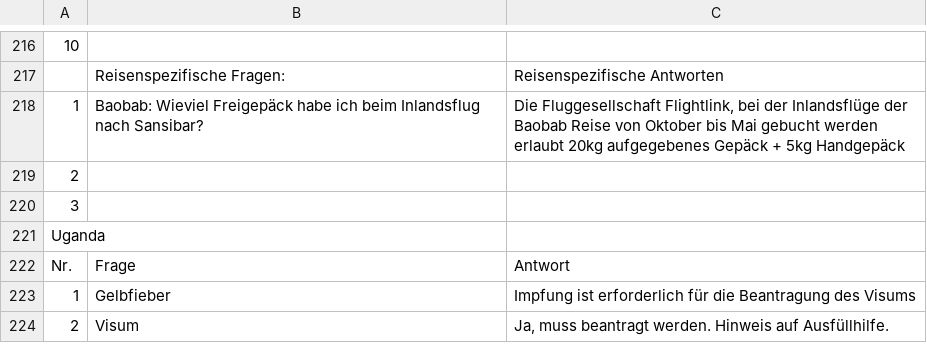
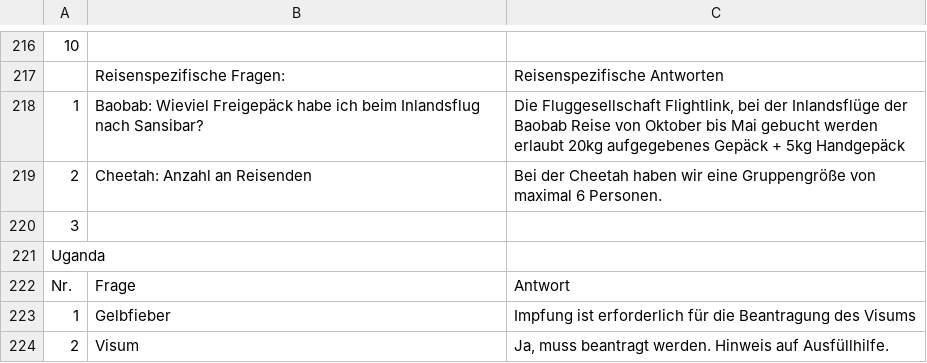
Before and after one commit to theRealProHacker/chamaeleon-webbot, a CSV file: faqs/FAQ_Afrika.csv, drawn as a sheet; only a part is shown, gaps mark what is left out; the diff names each change by its address in the sheet, - before the commit and + after, or states it on an @@ line.

```diff
--- a/faqs/FAQ_Afrika.csv
+++ b/faqs/FAQ_Afrika.csv
-B219: (empty)
+B219: Cheetah: Anzahl an Reisenden
-C219: (empty)
+C219: Bei der Cheetah haben wir eine Gruppengröße von maximal 6 Personen.
```
Also changed, not shown: faqs/FAQ_Amerika.csv, 1 other file.
